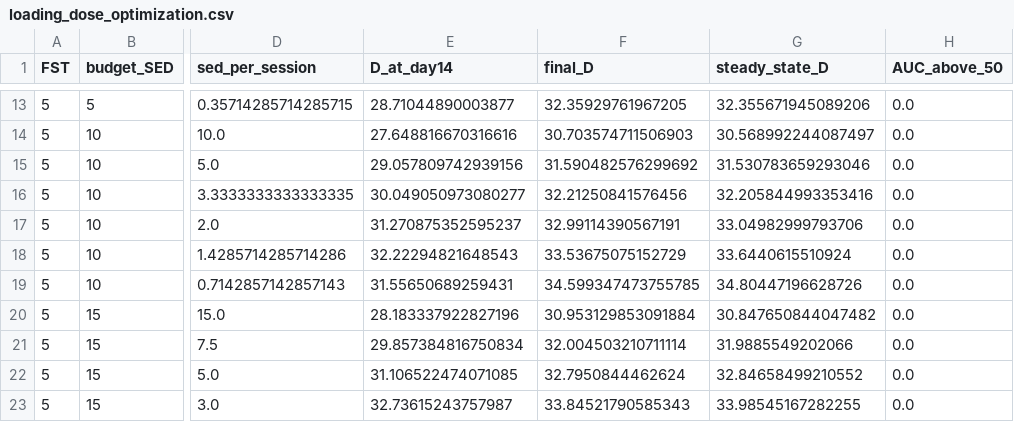
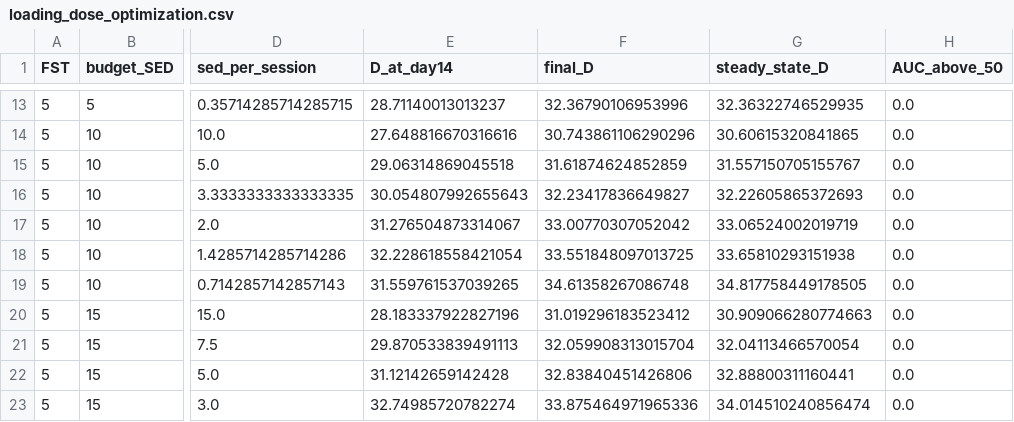
Before and after one commit to AN00927/Sun-Exposure-Intervals, a CSV file: tables/loading_dose_optimization.csv, drawn as a sheet; only a part is shown, gaps mark what is left out; the diff covers the shown part only; the diff names each change by its address in the sheet, - before the commit and + after, or states it on an @@ line.

```diff
--- a/tables/loading_dose_optimization.csv
+++ b/tables/loading_dose_optimization.csv
-E13 (D_at_day14): 28.71044890003877
+E13 (D_at_day14): 28.71140013013237
-F13 (final_D): 32.35929761967205
+F13 (final_D): 32.36790106953996
-G13 (steady_state_D): 32.355671945089206
+G13 (steady_state_D): 32.36322746529935
-F14 (final_D): 30.703574711506903
+F14 (final_D): 30.743861106290296
-G14 (steady_state_D): 30.568992244087497
+G14 (steady_state_D): 30.60615320841865
-E15 (D_at_day14): 29.057809742939156
+E15 (D_at_day14): 29.06314869045518
-F15 (final_D): 31.590482576299692
+F15 (final_D): 31.61874624852859
-G15 (steady_state_D): 31.530783659293046
+G15 (steady_state_D): 31.557150705155767
-E16 (D_at_day14): 30.049050973080277
+E16 (D_at_day14): 30.054807992655643
-F16 (final_D): 32.21250841576456
+F16 (final_D): 32.23417836649827
-G16 (steady_state_D): 32.205844993353416
+G16 (steady_state_D): 32.22605865372693
-E17 (D_at_day14): 31.270875352595237
+E17 (D_at_day14): 31.276504873314067
-F17 (final_D): 32.99114390567191
+F17 (final_D): 33.00770307052042
-G17 (steady_state_D): 33.04982999793706
+G17 (steady_state_D): 33.06524002019719
-E18 (D_at_day14): 32.22294821648543
+E18 (D_at_day14): 32.228618558421054
-F18 (final_D): 33.53675075152729
+F18 (final_D): 33.551848097013725
-G18 (steady_state_D): 33.6440615510924
+G18 (steady_state_D): 33.65810293151938
-E19 (D_at_day14): 31.55650689259431
+E19 (D_at_day14): 31.559761537039265
-F19 (final_D): 34.599347473755785
+F19 (final_D): 34.61358267086748
-G19 (steady_state_D): 34.80447196628726
+G19 (steady_state_D): 34.817758449178505
-F20 (final_D): 30.953129853091884
+F20 (final_D): 31.019296183523412
-G20 (steady_state_D): 30.847650844047482
+G20 (steady_state_D): 30.909066280774663
-E21 (D_at_day14): 29.857384816750834
+E21 (D_at_day14): 29.870533839491113
-F21 (final_D): 32.004503210711114
+F21 (final_D): 32.059908313015704
-G21 (steady_state_D): 31.9885549202066
+G21 (steady_state_D): 32.04113466570054
-E22 (D_at_day14): 31.106522474071085
+E22 (D_at_day14): 31.12142659142428
-F22 (final_D): 32.7950844462624
+F22 (final_D): 32.83840451426806
-G22 (steady_state_D): 32.84658499210552
+G22 (steady_state_D): 32.88800311160441
-E23 (D_at_day14): 32.73615243757987
+E23 (D_at_day14): 32.74985720782274
-F23 (final_D): 33.84521790585343
+F23 (final_D): 33.875464971965336
-G23 (steady_state_D): 33.98545167282255
+G23 (steady_state_D): 34.014510240856474
```
Also changed, not shown: 139 edited cells elsewhere in this file, tables/alpha_sweep.csv, tables/beta_sweep.csv, 33 other files.
